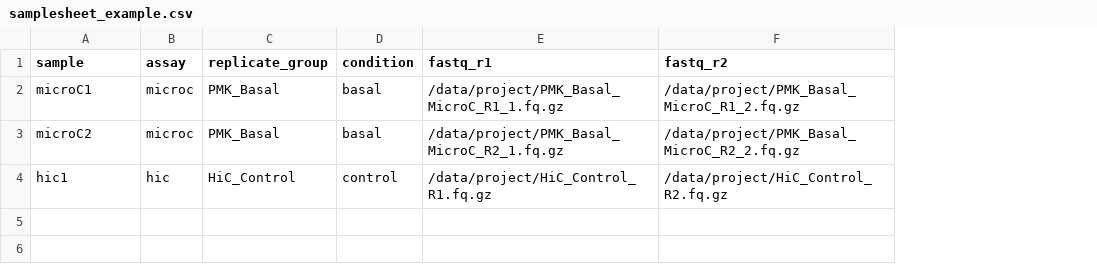
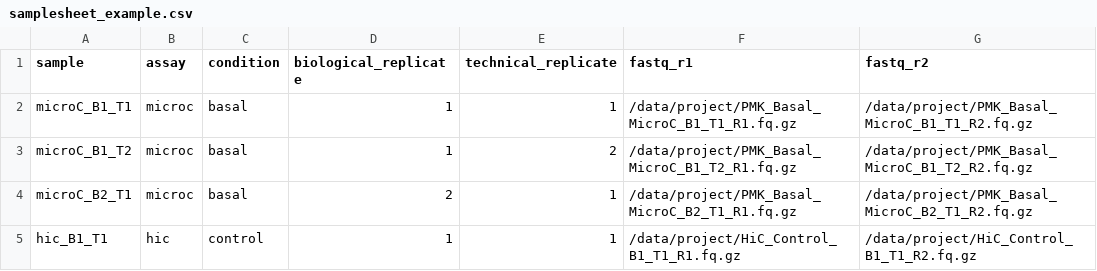
Before and after one commit to MichalGd/microc2tracks, a CSV file: config/samplesheet_example.csv, drawn as a sheet; removed rows and columns are numbered as before the commit, all else as after; the diff names each change by its address in the sheet, - before the commit and + after, or states it on an @@ line.

Commit message:
replicate handing, UCSC hic

```diff
--- a/config/samplesheet_example.csv
+++ b/config/samplesheet_example.csv
-column C (replicate_group), rows 2-4: PMK_Basal | PMK_Basal | HiC_Control
+column D (biological_replicate), rows 2-3: 1 | 1; row 5: 1
+column E (technical_replicate), rows 2-3: 1 | 2; row 5: 1
-A2 (sample): microC1
+A2 (sample): microC_B1_T1
-F2 (fastq_r1): /data/project/PMK_Basal_MicroC_R1_1.fq.gz
+F2 (fastq_r1): /data/project/PMK_Basal_MicroC_B1_T1_R1.fq.gz
-G2 (fastq_r2): /data/project/PMK_Basal_MicroC_R1_2.fq.gz
+G2 (fastq_r2): /data/project/PMK_Basal_MicroC_B1_T1_R2.fq.gz
-A3 (sample): microC2
+A3 (sample): microC_B1_T2
-F3 (fastq_r1): /data/project/PMK_Basal_MicroC_R2_1.fq.gz
+F3 (fastq_r1): /data/project/PMK_Basal_MicroC_B1_T2_R1.fq.gz
-G3 (fastq_r2): /data/project/PMK_Basal_MicroC_R2_2.fq.gz
+G3 (fastq_r2): /data/project/PMK_Basal_MicroC_B1_T2_R2.fq.gz
+row 4: microC_B2_T1 | microc | basal | 2 | 1 | /data/project/PMK_Basal_MicroC_B2_T1_R1.fq.gz | /data/project/PMK_Basal_MicroC_B2_T1_R2.fq.gz
-A5 (sample): hic1
+A5 (sample): hic_B1_T1
-F5 (fastq_r1): /data/project/HiC_Control_R1.fq.gz
+F5 (fastq_r1): /data/project/HiC_Control_B1_T1_R1.fq.gz
-G5 (fastq_r2): /data/project/HiC_Control_R2.fq.gz
+G5 (fastq_r2): /data/project/HiC_Control_B1_T1_R2.fq.gz
```
Also changed, not shown: 12 other files.
